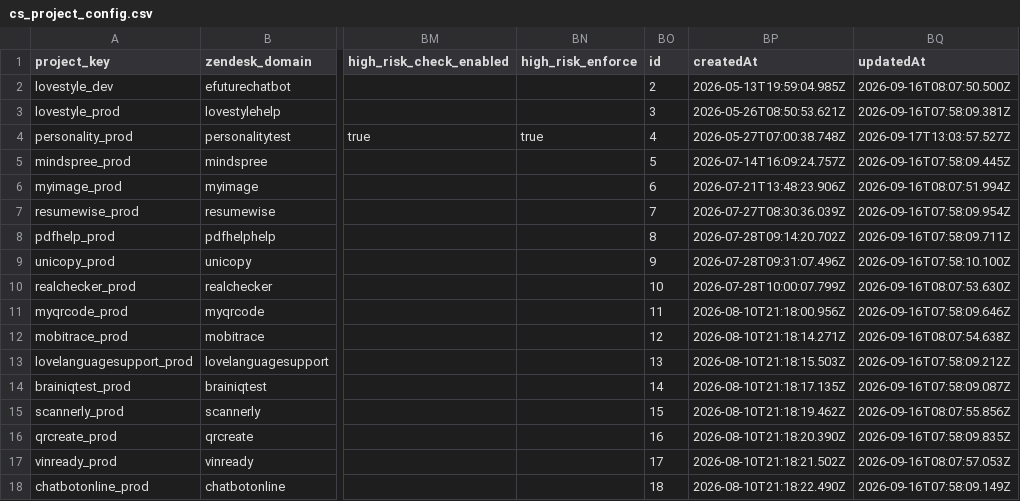
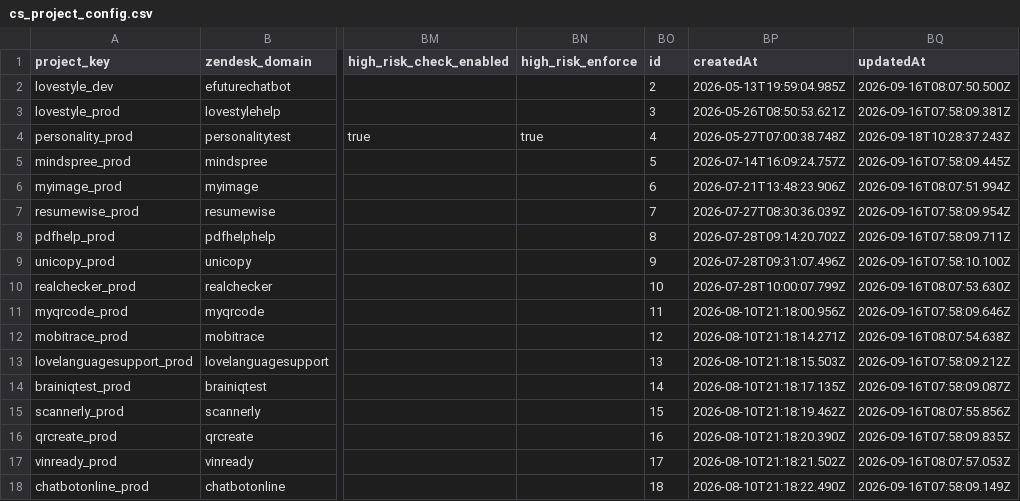
Before and after one commit to antonioefm/n8nbackup, a CSV file: datatables/cs_project_config.csv, drawn as a sheet; only a part is shown, gaps mark what is left out; the diff names each change by its address in the sheet, - before the commit and + after, or states it on an @@ line.

Commit message:
chore(backup): data table cs_project_config @ 2026-09-19T03:30:01.280Z

```diff
--- a/datatables/cs_project_config.csv
+++ b/datatables/cs_project_config.csv
-BQ4 (updatedAt): 2026-09-17T13:03:57.527Z
+BQ4 (updatedAt): 2026-09-18T10:28:37.243Z
```
